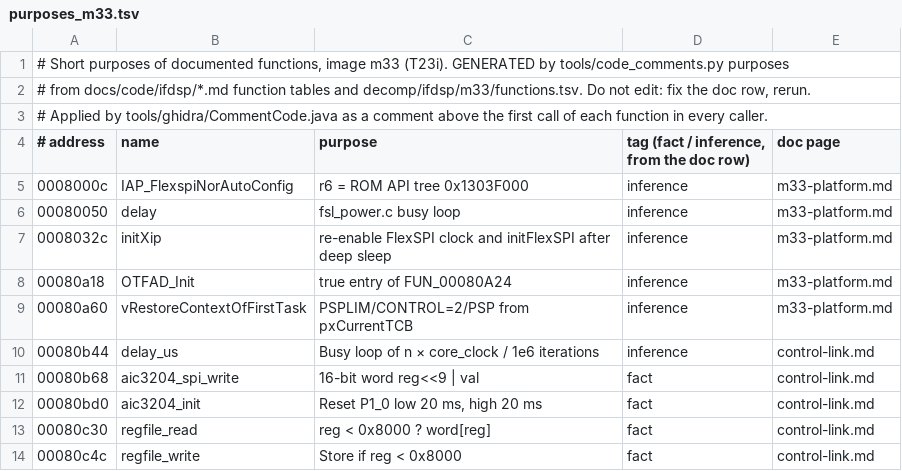
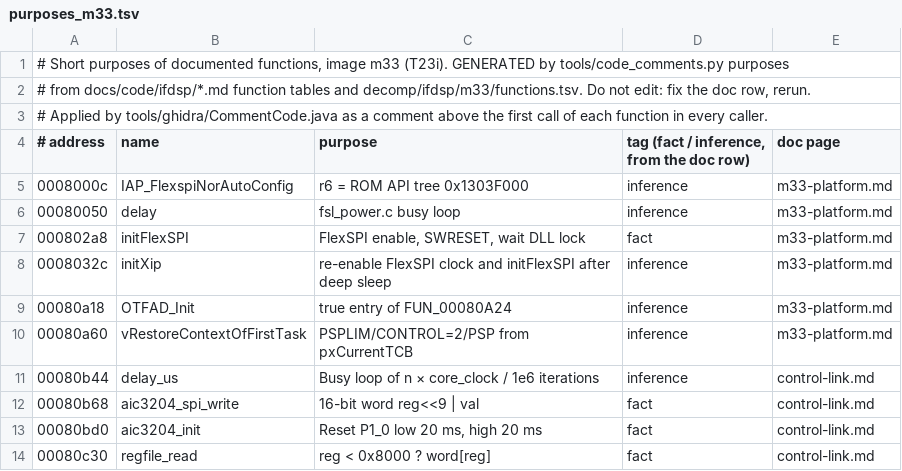
Before and after one commit to Reid-n0rc/FT-710_Firmware, a TSV file: tools/ghidra/purposes_m33.tsv, drawn as a sheet; only a part is shown; the shorter side is filled out with more unchanged rows; the diff covers the shown part only.

```diff
--- a/tools/ghidra/purposes_m33.tsv
+++ b/tools/ghidra/purposes_m33.tsv
@@ -6,2 +6,3 @@
 00080050	delay	fsl_power.c busy loop	inference	m33-platform.md
+000802a8	initFlexSPI	FlexSPI enable, SWRESET, wait DLL lock	fact	m33-platform.md
 0008032c	initXip	re-enable FlexSPI clock and initFlexSPI after deep sleep	inference	m33-platform.md
```
Also changed, not shown: 8 added rows, 1 removed row and 2 edited cells elsewhere in this file, decomp/ifdsp/m33/functions.tsv, decomp/ifdsp/m33/quality.tsv, 21 other files.
